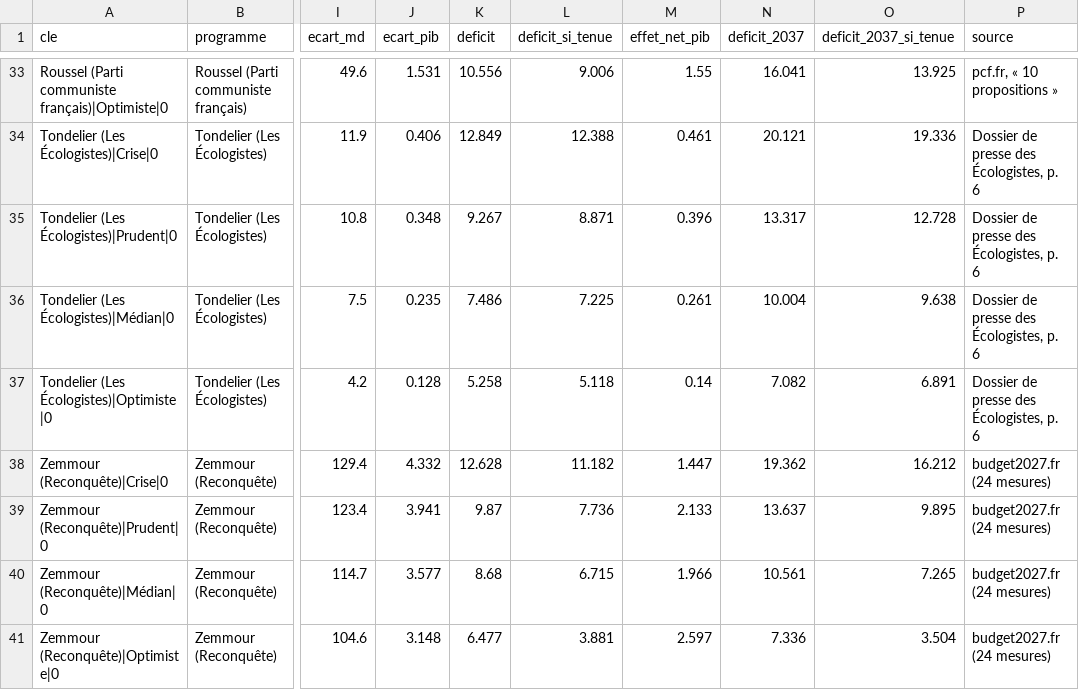
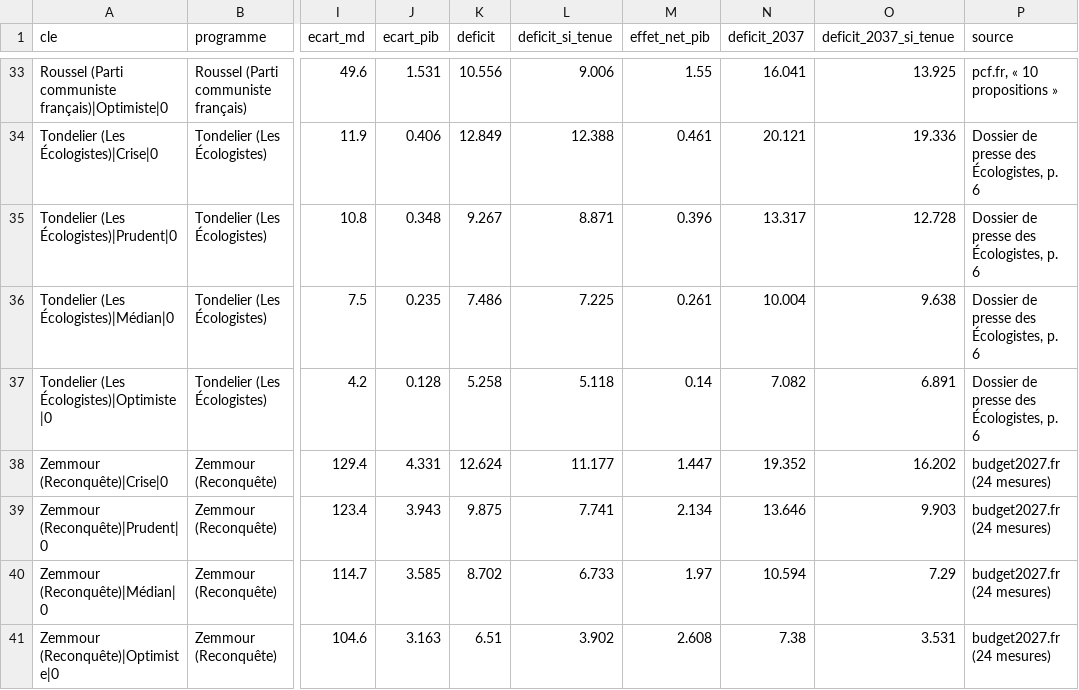
Before and after one commit to adrienruel/simu2027, a CSV file: sorties/comparaison_annonces.csv, drawn as a sheet; only a part is shown, gaps mark what is left out; the diff covers the shown part only; the diff names each change by its address in the sheet, - before the commit and + after, or states it on an @@ line.

```diff
--- a/sorties/comparaison_annonces.csv
+++ b/sorties/comparaison_annonces.csv
-J38 (ecart_pib): 4.332
+J38 (ecart_pib): 4.331
-K38 (deficit): 12.628
+K38 (deficit): 12.624
-L38 (deficit_si_tenue): 11.182
+L38 (deficit_si_tenue): 11.177
-N38 (deficit_2037): 19.362
+N38 (deficit_2037): 19.352
-O38 (deficit_2037_si_tenue): 16.212
+O38 (deficit_2037_si_tenue): 16.202
-J39 (ecart_pib): 3.941
+J39 (ecart_pib): 3.943
-K39 (deficit): 9.87
+K39 (deficit): 9.875
-L39 (deficit_si_tenue): 7.736
+L39 (deficit_si_tenue): 7.741
-M39 (effet_net_pib): 2.133
+M39 (effet_net_pib): 2.134
-N39 (deficit_2037): 13.637
+N39 (deficit_2037): 13.646
-O39 (deficit_2037_si_tenue): 9.895
+O39 (deficit_2037_si_tenue): 9.903
-J40 (ecart_pib): 3.577
+J40 (ecart_pib): 3.585
-K40 (deficit): 8.68
+K40 (deficit): 8.702
-L40 (deficit_si_tenue): 6.715
+L40 (deficit_si_tenue): 6.733
-M40 (effet_net_pib): 1.966
+M40 (effet_net_pib): 1.97
-N40 (deficit_2037): 10.561
+N40 (deficit_2037): 10.594
-O40 (deficit_2037_si_tenue): 7.265
+O40 (deficit_2037_si_tenue): 7.29
-J41 (ecart_pib): 3.148
+J41 (ecart_pib): 3.163
-K41 (deficit): 6.477
+K41 (deficit): 6.51
-L41 (deficit_si_tenue): 3.881
+L41 (deficit_si_tenue): 3.902
-M41 (effet_net_pib): 2.597
+M41 (effet_net_pib): 2.608
-N41 (deficit_2037): 7.336
+N41 (deficit_2037): 7.38
-O41 (deficit_2037_si_tenue): 3.504
+O41 (deficit_2037_si_tenue): 3.531
```
Also changed, not shown: 16 edited cells elsewhere in this file, sorties/comparaison_ecologie.csv, sorties/comparaison_trajectoire.csv, 29 other files.
